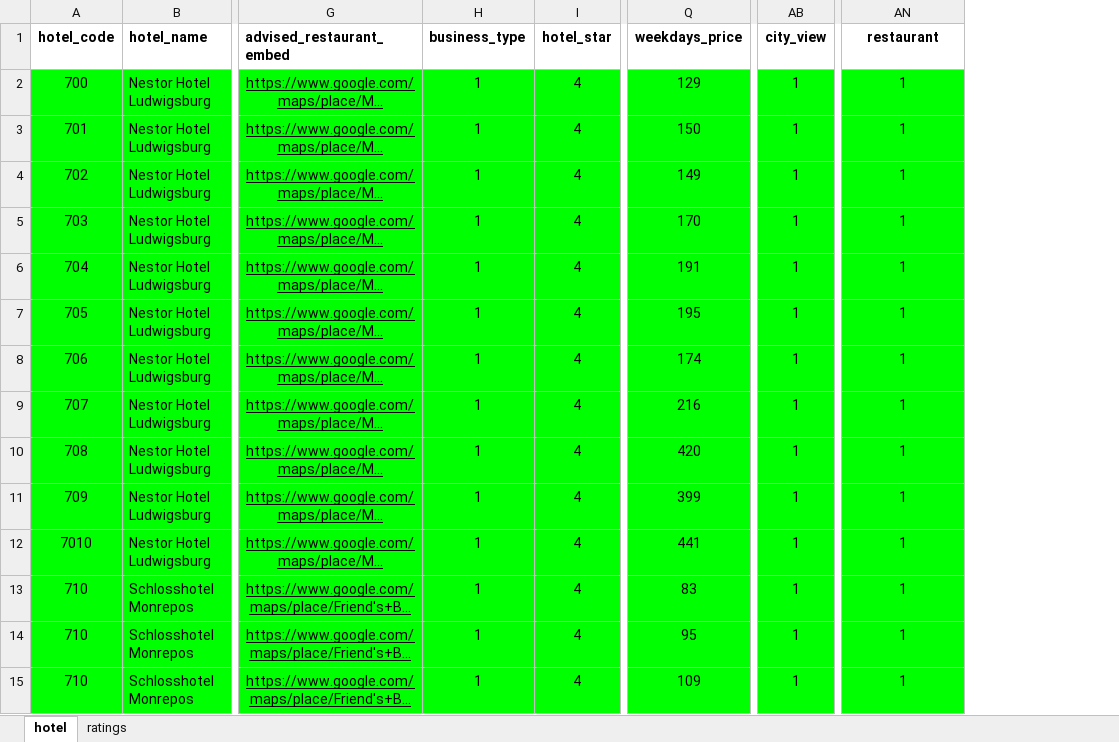
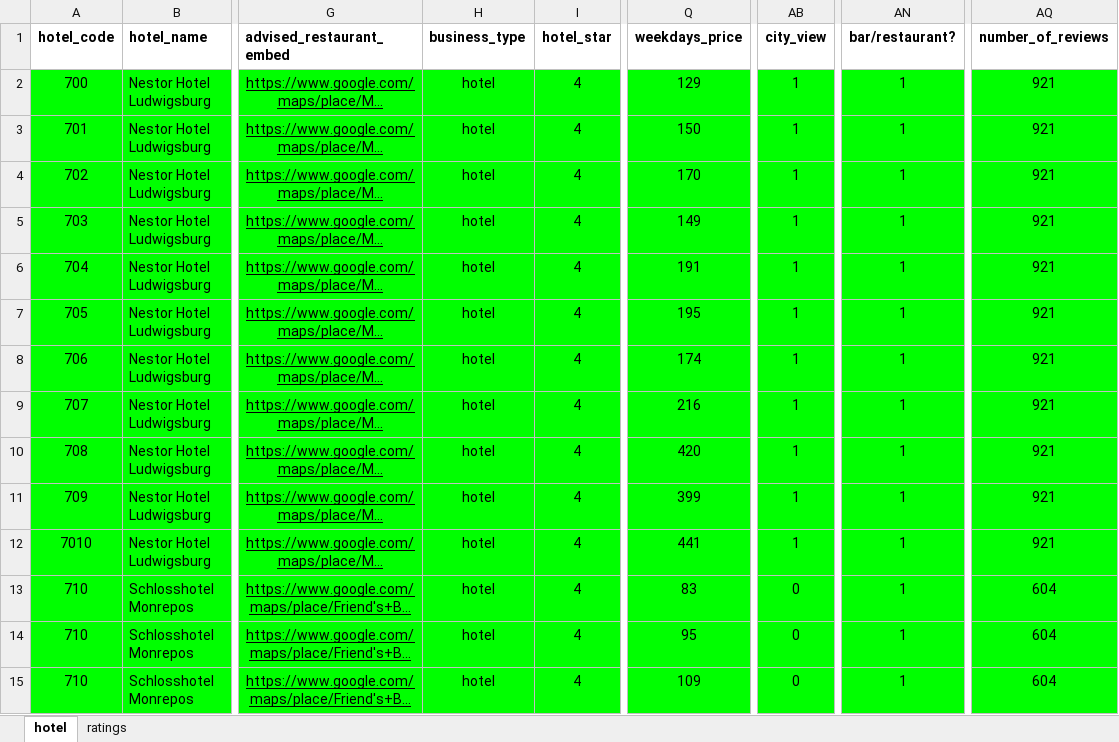
Before and after one commit to elcintimurcakmak/myadvice_app, an Excel workbook: hotel_info.xlsx, sheet hotel, drawn as a sheet; only a part is shown, gaps mark what is left out; long unchanged cells end in …; values as stored, in another font and other column widths than the file's, no borders; charts and pictures not drawn; the diff covers the shown part only; the diff names each change by its address in the sheet, - before the commit and + after, or states it on an @@ line.

Commit message:
Update hotel_info.xlsx

```diff
--- a/hotel_info.xlsx (sheet hotel)
+++ b/hotel_info.xlsx (sheet hotel)
@@ column AQ (number_of_reviews) unhidden, rows 2-15: 921 | 921 | 921 | 921 | 921 | 921 | 921 | 921 | 921 | 921 | 921 | 604 | 604 | 604 @@
-AN1: restaurant
+AN1: bar/restaurant?
-H2:H15 (business_type): 1
+H2:H15 (business_type): hotel
-Q4 (weekdays_price): 149
+Q4 (weekdays_price): 170
-Q5 (weekdays_price): 170
+Q5 (weekdays_price): 149
-AB13:AB15 (city_view): 1
+AB13:AB15 (city_view): 0
```
Also changed, not shown: 349 edited cells and cell formats elsewhere in this sheet, sheet ratings, hidden cells, charts or pictures.
